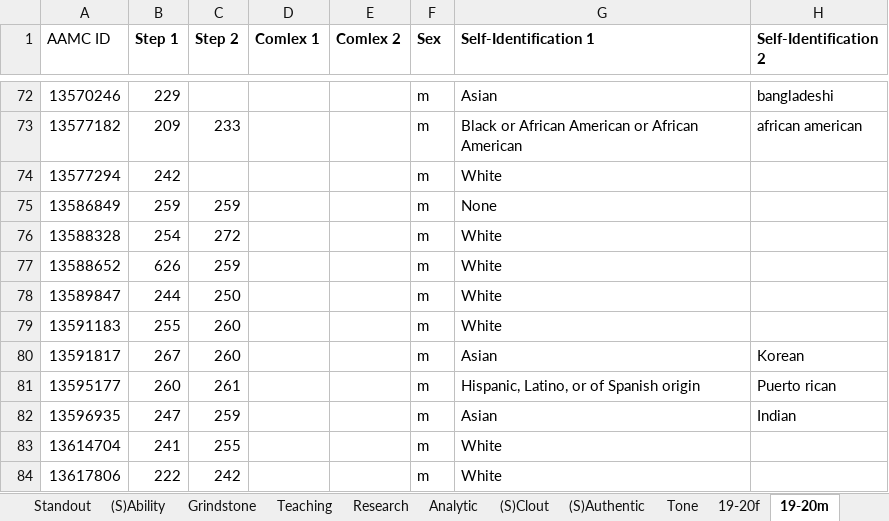
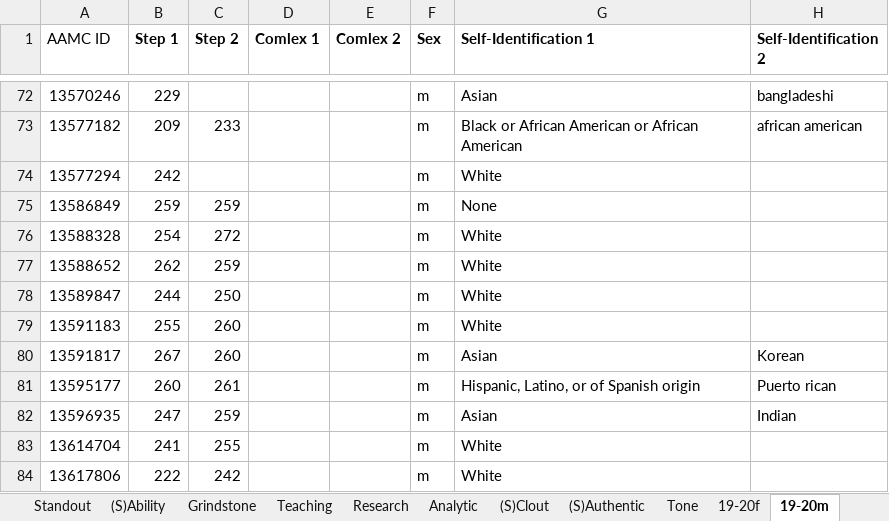
Before and after one commit to tiffanydho/ENT_research, an Excel workbook: ERAS_Linguistics/Data LOR.xlsx, sheet 19-20m, drawn as a sheet; only a part is shown, gaps mark what is left out; values as stored, in another font and other column widths than the file's, no borders; the diff names each change by its address in the sheet, - before the commit and + after, or states it on an @@ line.

```diff
--- a/ERAS_Linguistics/Data LOR.xlsx (sheet 19-20m)
+++ b/ERAS_Linguistics/Data LOR.xlsx (sheet 19-20m)
-B77 (Step 1): 626
+B77 (Step 1): 262
```
Also changed, not shown: ERAS_Linguistics/Data PS.xlsx, ERAS_Linguistics/Data-LOR-trimmed.xlsx, 3 other files.
